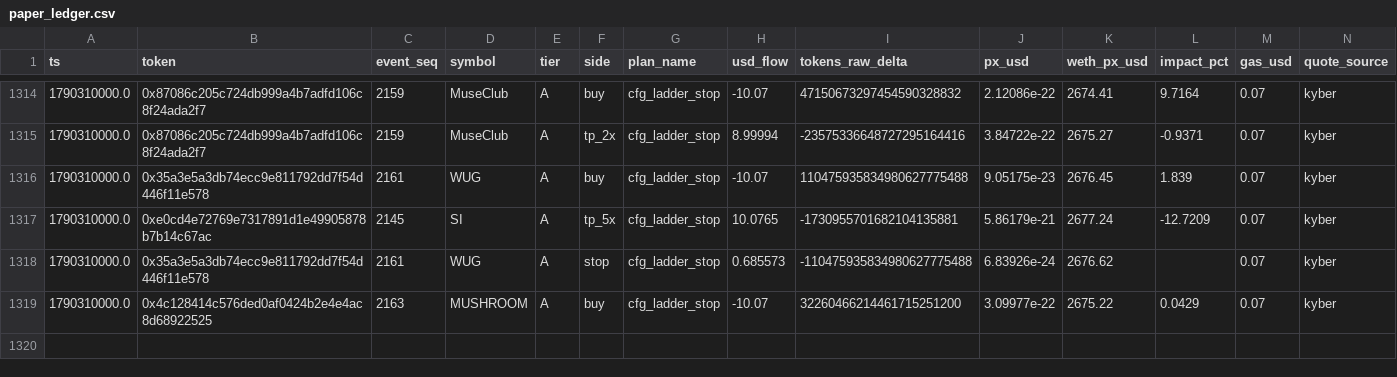
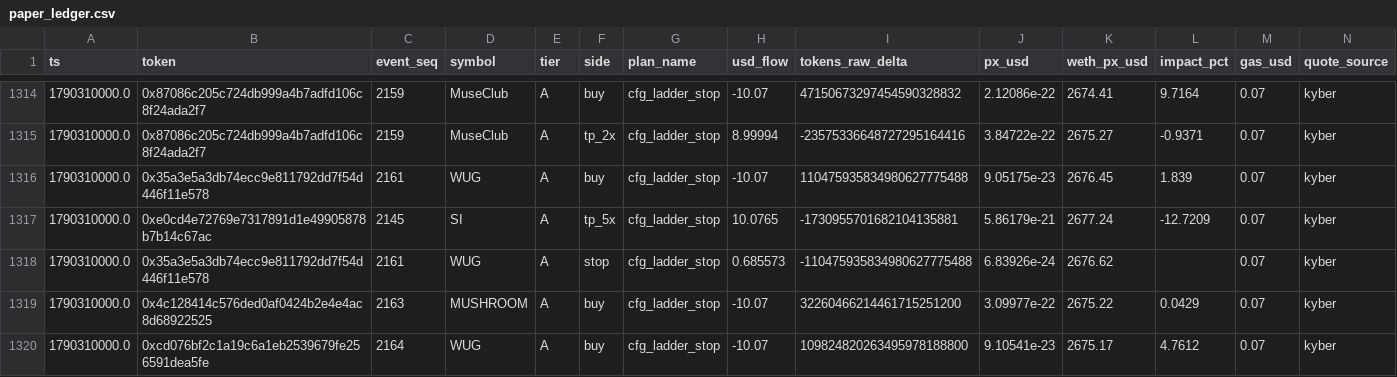
Before and after one commit to yousefjan2007-crypto/robinhood-screener, a CSV file: data/paper_ledger.csv, drawn as a sheet; only a part is shown, gaps mark what is left out; rows hold the shown columns only; the diff names each change by its address in the sheet, - before the commit and + after, or states it on an @@ line.

```diff
--- a/data/paper_ledger.csv
+++ b/data/paper_ledger.csv
+row 1320: 1790310000.0 | 0xcd076bf2c1a19c6a1eb2539679fe256591dea5fe | 2164 | WUG | A | buy | cfg_ladder_stop | -10.07 | 109824820263495978188800 | 9.10541e-23 | 2675.17 | 4.7612 | 0.07 | kyber
```
Also changed, not shown: data/ledger.csv, 12 other files.
